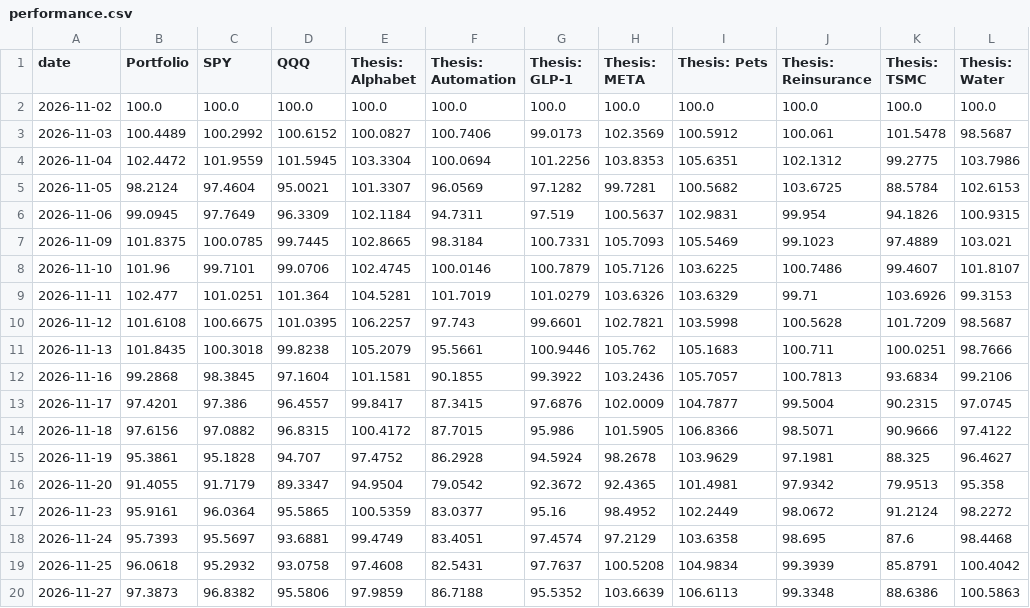
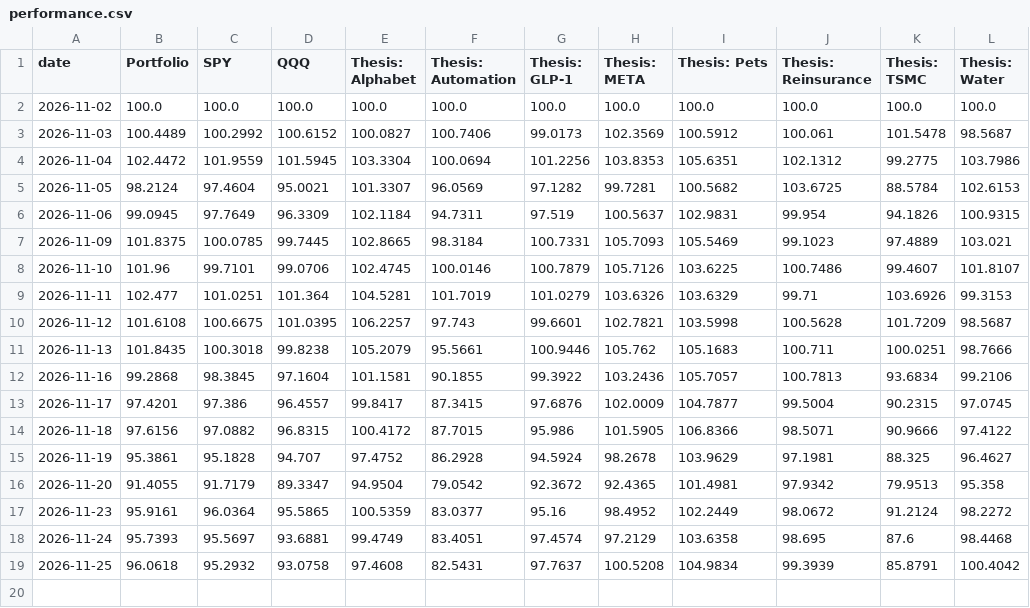
Before and after one commit to Variantviews/Variant-views, a CSV file: data/performance.csv, drawn as a sheet.

```diff
--- a/data/performance.csv
+++ b/data/performance.csv
@@ -19,2 +19 @@ date,Portfolio,SPY,QQQ,Thesis: Alphabet,Thesis: Automation,Thesis: GLP-1,Thesis:
 2026-11-25,96.0618,95.2932,93.0758,97.4608,82.5431,97.7637,100.5208,104.9834,99.3939,85.8791,100.4042
-2026-11-27,97.3873,96.8382,95.5806,97.9859,86.7188,95.5352,103.6639,106.6113,99.3348,88.6386,100.5863
```
Also changed, not shown: 1 other file.
